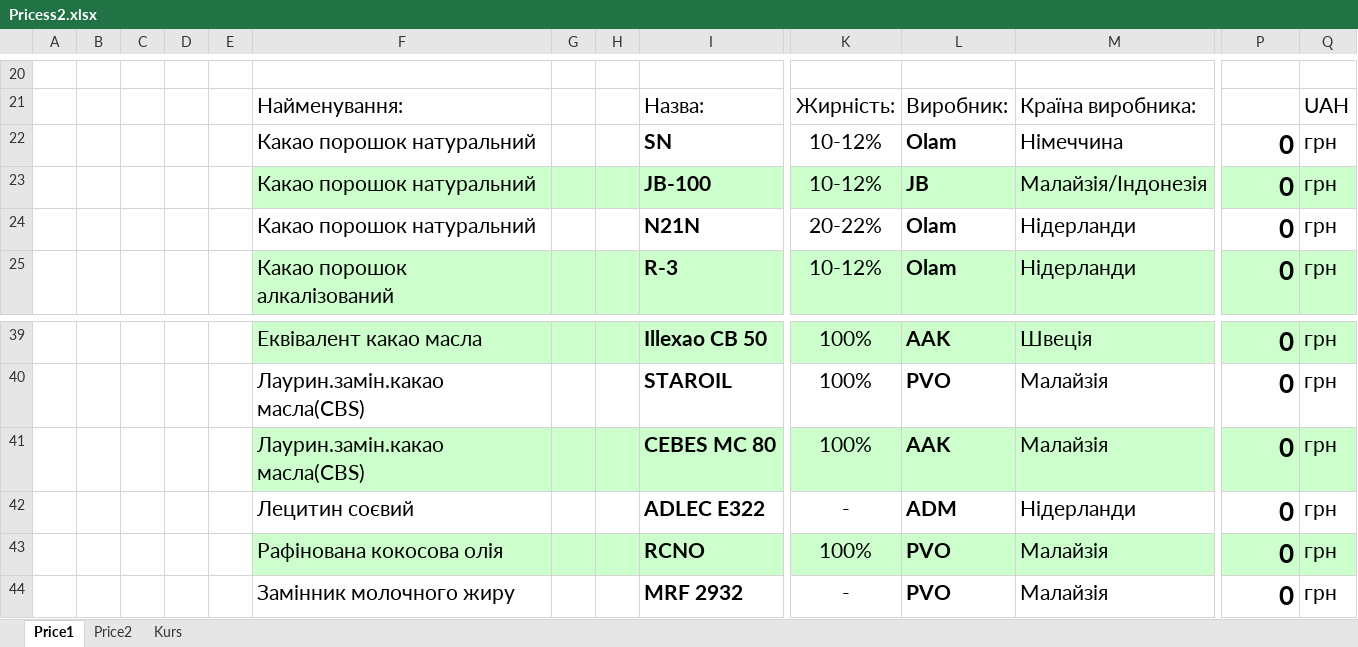
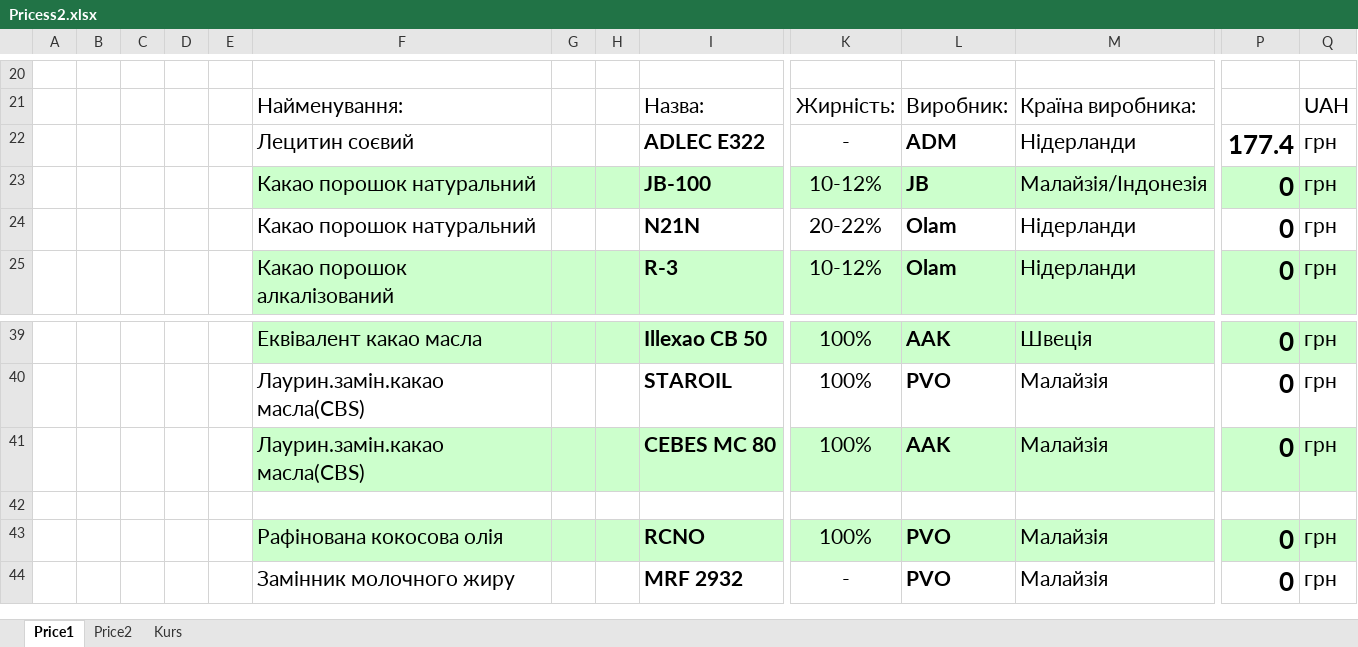
Before and after one commit to Jivachka/Change-price, an Excel workbook: Pricess2.xlsx, sheet Price1, drawn as a sheet; only a part is shown, gaps mark what is left out; values as stored, in another font and other column widths than the file's, no borders; removed rows and columns are numbered as before the commit, all else as after; rows hold the shown columns only; the diff names each change by its address in the sheet, - before the commit and + after, or states it on an @@ line.

Commit message:
change Pricess2.xlsx add new columns

```diff
--- a/Pricess2.xlsx (sheet Price1)
+++ b/Pricess2.xlsx (sheet Price1)
-row 22:  |  |  |  |  | Какао порошок натуральний |  |  | SN | 10-12% | Olam | Німеччина | 0 | грн
+row 22:  |  |  |  |  | Лецитин соєвий |  |  | ADLEC E322 | - | ADM | Нідерланди | 177.4 | грн
-row 42:  |  |  |  |  | Лецитин соєвий |  |  | ADLEC E322 | - | ADM | Нідерланди | 0 | грн
+row 42: (empty)
```
Also changed, not shown: sheet Price2.
